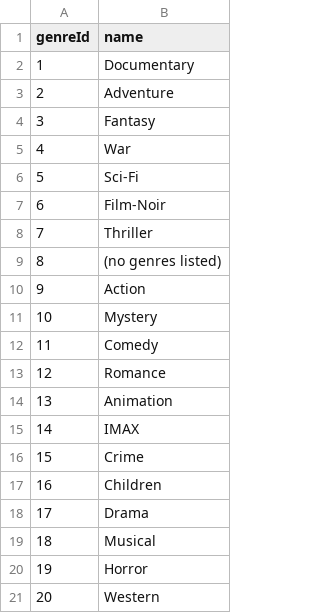
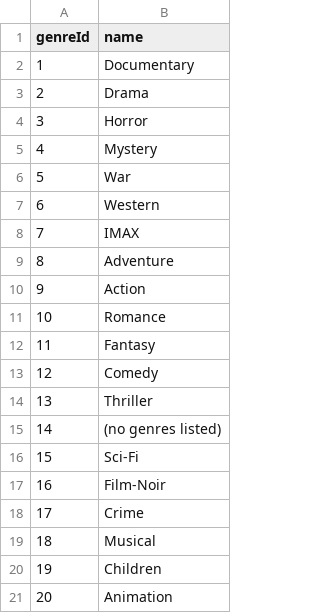
Before and after one commit to arthur-wronski/databases-cwk, a CSV file: data/genres.csv, drawn as a sheet.

```diff
--- a/data/genres.csv
+++ b/data/genres.csv
@@ -2,20 +2,20 @@ genreId,name
 1,Documentary
-2,Adventure
-3,Fantasy
-4,War
-5,Sci-Fi
-6,Film-Noir
-7,Thriller
-8,(no genres listed)
+2,Drama
+3,Horror
+4,Mystery
+5,War
+6,Western
+7,IMAX
+8,Adventure
 9,Action
-10,Mystery
-11,Comedy
-12,Romance
-13,Animation
-14,IMAX
-15,Crime
-16,Children
-17,Drama
+10,Romance
+11,Fantasy
+12,Comedy
+13,Thriller
+14,(no genres listed)
+15,Sci-Fi
+16,Film-Noir
+17,Crime
 18,Musical
-19,Horror
-20,Western
+19,Children
+20,Animation
```
Also changed, not shown: data/movie_genres.csv, 3 other files.
